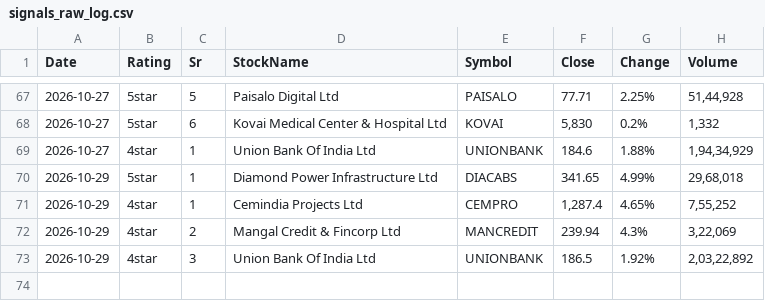
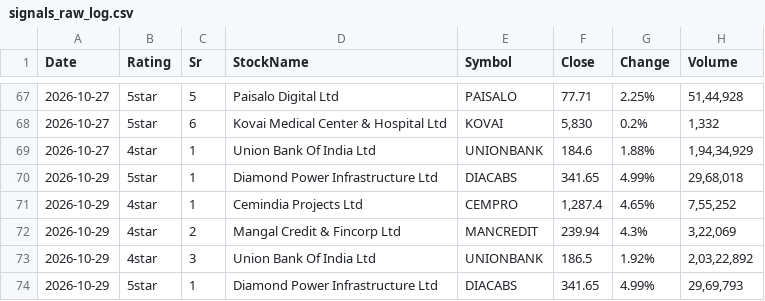
Before and after one commit to learningblueoceancapital-png/nse-deals-monitor, a CSV file: signals_raw_log.csv, drawn as a sheet; only a part is shown, gaps mark what is left out; the diff names each change by its address in the sheet, - before the commit and + after, or states it on an @@ line.

```diff
--- a/signals_raw_log.csv
+++ b/signals_raw_log.csv
+row 74: 2026-10-29 | 5star | 1 | Diamond Power Infrastructure Ltd | DIACABS | 341.65 | 4.99% | 29,69,793
```
